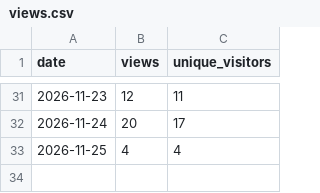
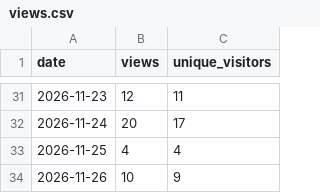
Before and after one commit to fmadore/Kalamu, a CSV file: data/views.csv, drawn as a sheet; only a part is shown, gaps mark what is left out.

```diff
--- a/data/views.csv
+++ b/data/views.csv
@@ -33 +33,2 @@ date,views,unique_visitors
 2026-11-25,4,4
+2026-11-26,10,9
```
Also changed, not shown: data/assets.csv, data/releases.csv, 1 other file.
